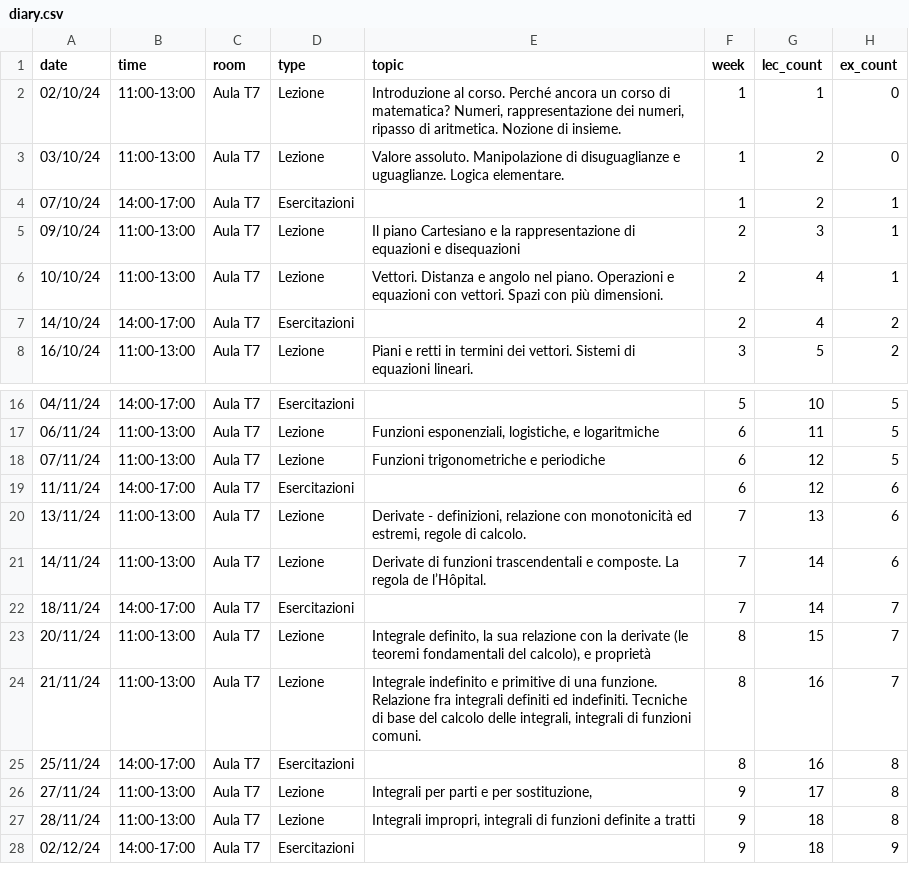
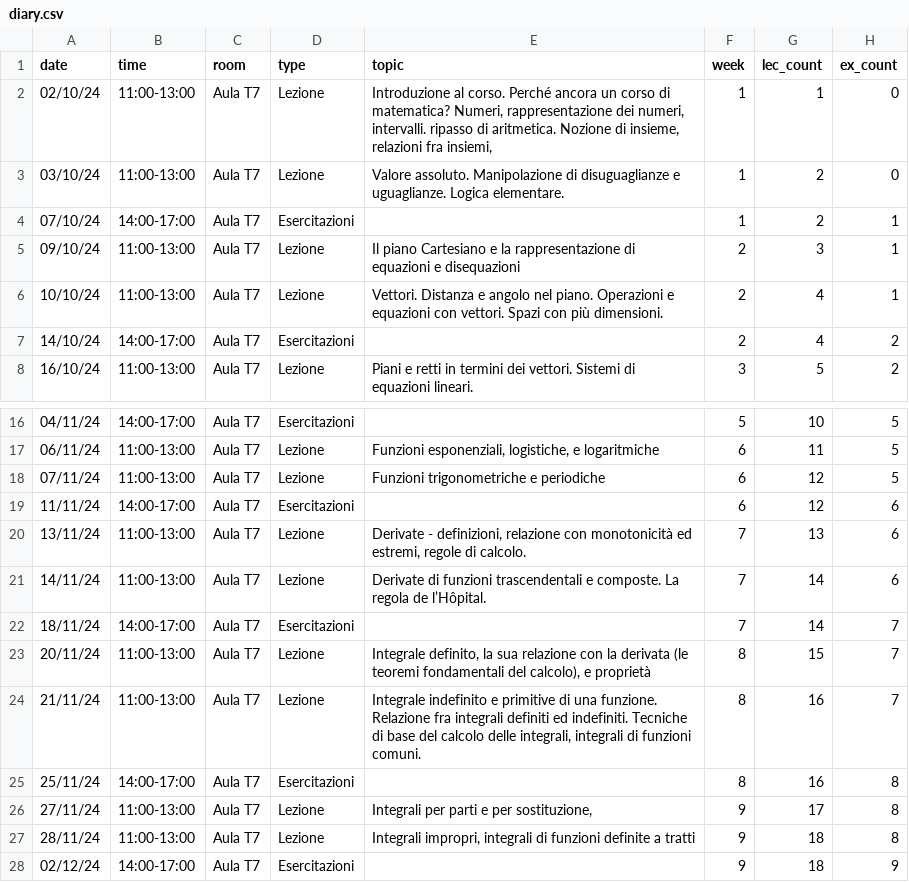
Before and after one commit to RafaelGreenblatt/Mat-SB-2024, a CSV file: data/diary.csv, drawn as a sheet; only a part is shown, gaps mark what is left out.

Commit message:
Small correction in diary

```diff
--- a/data/diary.csv
+++ b/data/diary.csv
@@ -1,3 +1,3 @@
 date,time,room,type,topic,week,lec_count,ex_count
-02/10/24,11:00-13:00,Aula T7,Lezione,"Introduzione al corso. Perché ancora un corso di matematica?  Numeri, rappresentazione dei numeri, ripasso di aritmetica.  Nozione di insieme.",1,1,0
+02/10/24,11:00-13:00,Aula T7,Lezione,"Introduzione al corso. Perché ancora un corso di matematica?  Numeri, rappresentazione dei numeri, intervalli. ripasso di aritmetica.  Nozione di insieme, relazioni fra insiemi,",1,1,0
 03/10/24,11:00-13:00,Aula T7,Lezione,Valore assoluto.  Manipolazione di disuguaglianze e uguaglianze.  Logica elementare.,1,2,0
@@ -22,3 +22,3 @@ date,time,room,type,topic,week,lec_count,ex_count
 18/11/24,14:00-17:00,Aula T7,Esercitazioni,,7,14,7
-20/11/24,11:00-13:00,Aula T7,Lezione,"Integrale definito, la sua relazione con la derivate (le teoremi fondamentali del calcolo), e proprietà",8,15,7
+20/11/24,11:00-13:00,Aula T7,Lezione,"Integrale definito, la sua relazione con la derivata (le teoremi fondamentali del calcolo), e proprietà",8,15,7
 21/11/24,11:00-13:00,Aula T7,Lezione,"Integrale indefinito e primitive di una funzione.  Relazione fra integrali definiti ed indefiniti.  Tecniche di base del calcolo delle integrali, integrali di funzioni comuni.",8,16,7
```
Also changed, not shown: 1 other file.
